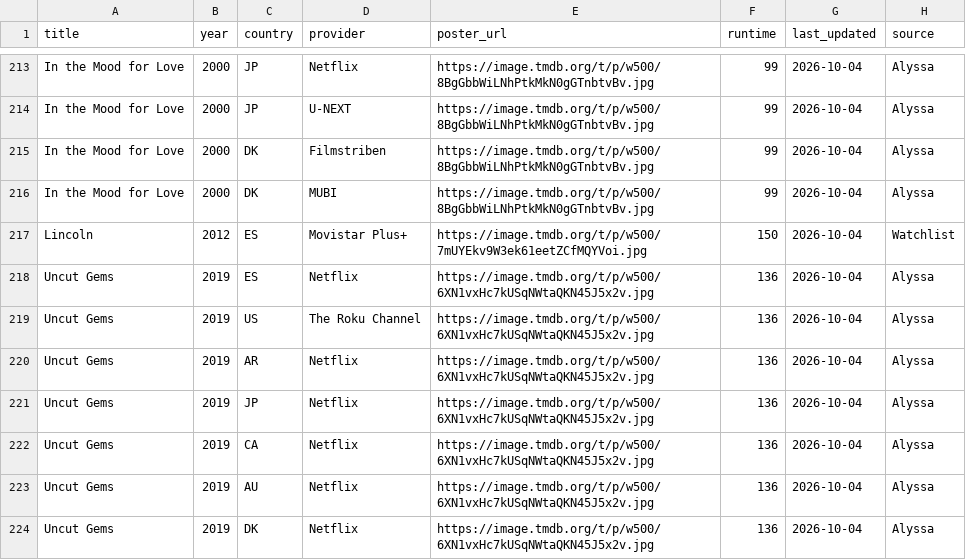
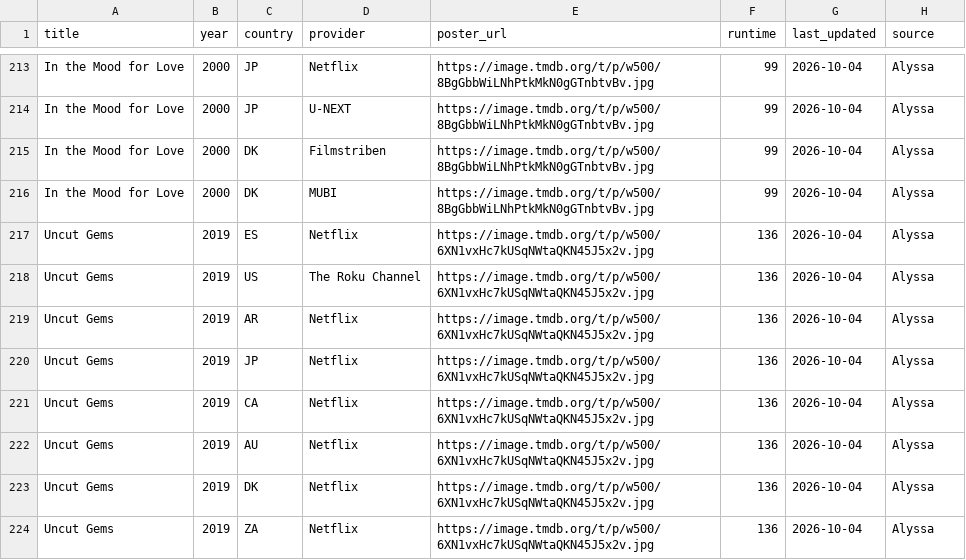
Before and after one commit to bucanero2010/letterboxd-justwatch-vpn, a CSV file: data/unwatched_by_country.csv, drawn as a sheet; only a part is shown, gaps mark what is left out; the shorter side is filled out with more unchanged rows; the diff names each change by its address in the sheet, - before the commit and + after, or states it on an @@ line.

Commit message:
Update streaming data

```diff
--- a/data/unwatched_by_country.csv
+++ b/data/unwatched_by_country.csv
-row 217: Lincoln | 2012 | ES | Movistar Plus+ | https://image.tmdb.org/t/p/w500/7mUYEkv9W3ek61eetZCfMQYVoi.jpg | 150 | 2026-10-04 | Watchlist
```
Also changed, not shown: 6 other files.
